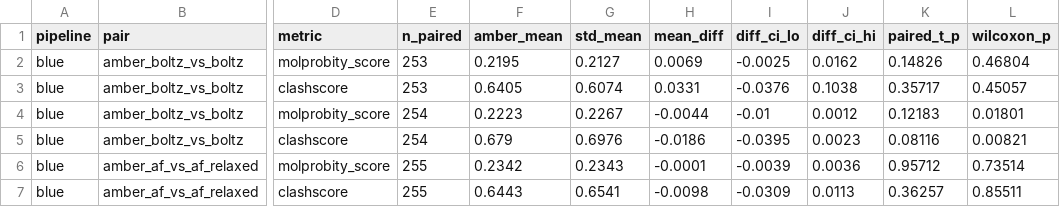
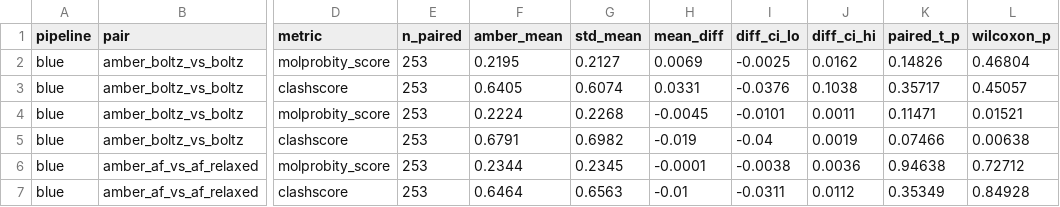
Before and after one commit to dreamlessx/Protein_Relax_Pipeline, a TSV file: red_analysis/tables/amber_paired_table2.tsv, drawn as a sheet; only a part is shown, gaps mark what is left out; the diff covers the shown part only; the diff names each change by its address in the sheet, - before the commit and + after, or states it on an @@ line.

```diff
--- a/red_analysis/tables/amber_paired_table2.tsv
+++ b/red_analysis/tables/amber_paired_table2.tsv
-E4:E5 (n_paired): 254
+E4:E5 (n_paired): 253
-F4 (amber_mean): 0.2223
+F4 (amber_mean): 0.2224
-G4 (std_mean): 0.2267
+G4 (std_mean): 0.2268
-H4 (mean_diff): -0.0044
+H4 (mean_diff): -0.0045
-I4 (diff_ci_lo): -0.01
+I4 (diff_ci_lo): -0.0101
-J4 (diff_ci_hi): 0.0012
+J4 (diff_ci_hi): 0.0011
-K4 (paired_t_p): 0.12183
+K4 (paired_t_p): 0.11471
-L4 (wilcoxon_p): 0.01801
+L4 (wilcoxon_p): 0.01521
-F5 (amber_mean): 0.679
+F5 (amber_mean): 0.6791
-G5 (std_mean): 0.6976
+G5 (std_mean): 0.6982
-H5 (mean_diff): -0.0186
+H5 (mean_diff): -0.019
-I5 (diff_ci_lo): -0.0395
+I5 (diff_ci_lo): -0.04
-J5 (diff_ci_hi): 0.0023
+J5 (diff_ci_hi): 0.0019
-K5 (paired_t_p): 0.08116
+K5 (paired_t_p): 0.07466
-L5 (wilcoxon_p): 0.00821
+L5 (wilcoxon_p): 0.00638
-E6:E7 (n_paired): 255
+E6:E7 (n_paired): 253
-F6 (amber_mean): 0.2342
+F6 (amber_mean): 0.2344
-G6 (std_mean): 0.2343
+G6 (std_mean): 0.2345
-I6 (diff_ci_lo): -0.0039
+I6 (diff_ci_lo): -0.0038
-K6 (paired_t_p): 0.95712
+K6 (paired_t_p): 0.94638
-L6 (wilcoxon_p): 0.73514
+L6 (wilcoxon_p): 0.72712
-F7 (amber_mean): 0.6443
+F7 (amber_mean): 0.6464
-G7 (std_mean): 0.6541
+G7 (std_mean): 0.6563
-H7 (mean_diff): -0.0098
+H7 (mean_diff): -0.01
-I7 (diff_ci_lo): -0.0309
+I7 (diff_ci_lo): -0.0311
-J7 (diff_ci_hi): 0.0113
+J7 (diff_ci_hi): 0.0112
-K7 (paired_t_p): 0.36257
+K7 (paired_t_p): 0.35349
-L7 (wilcoxon_p): 0.85511
+L7 (wilcoxon_p): 0.84928
```
Also changed, not shown: 30 edited cells elsewhere in this file, red_analysis/tables/amber_paired_rotamer.tsv, red_analysis/tables/per_target_mp_means.tsv, 3 other files.
